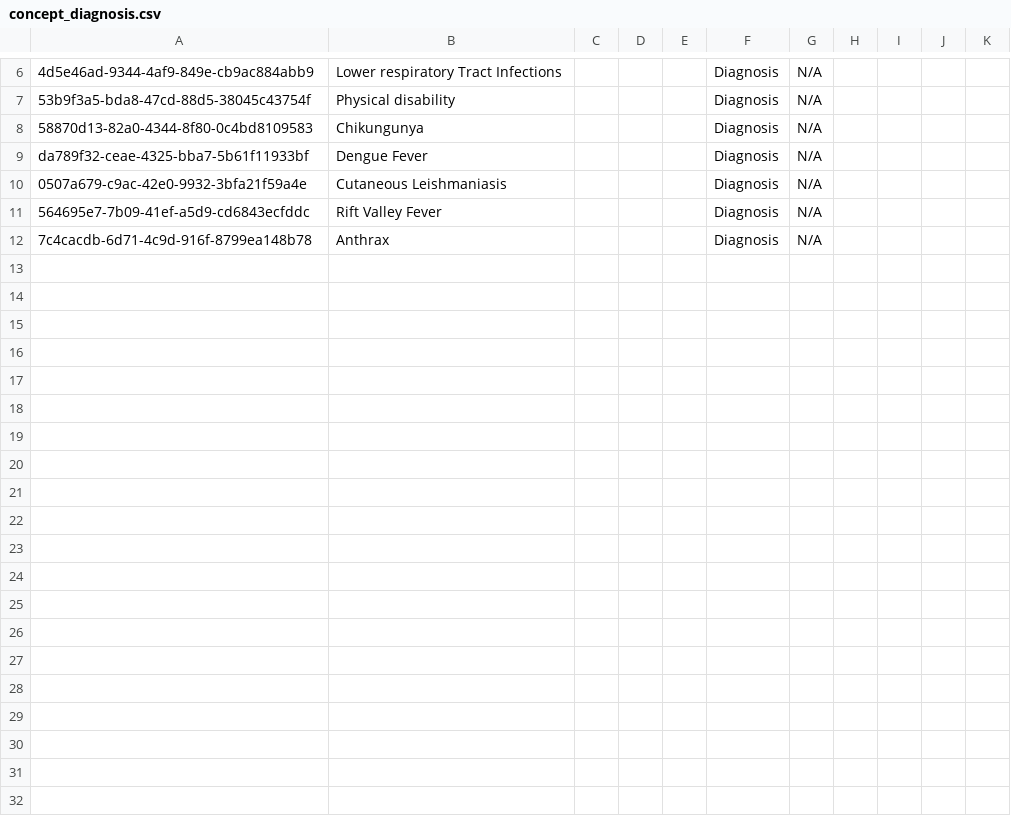
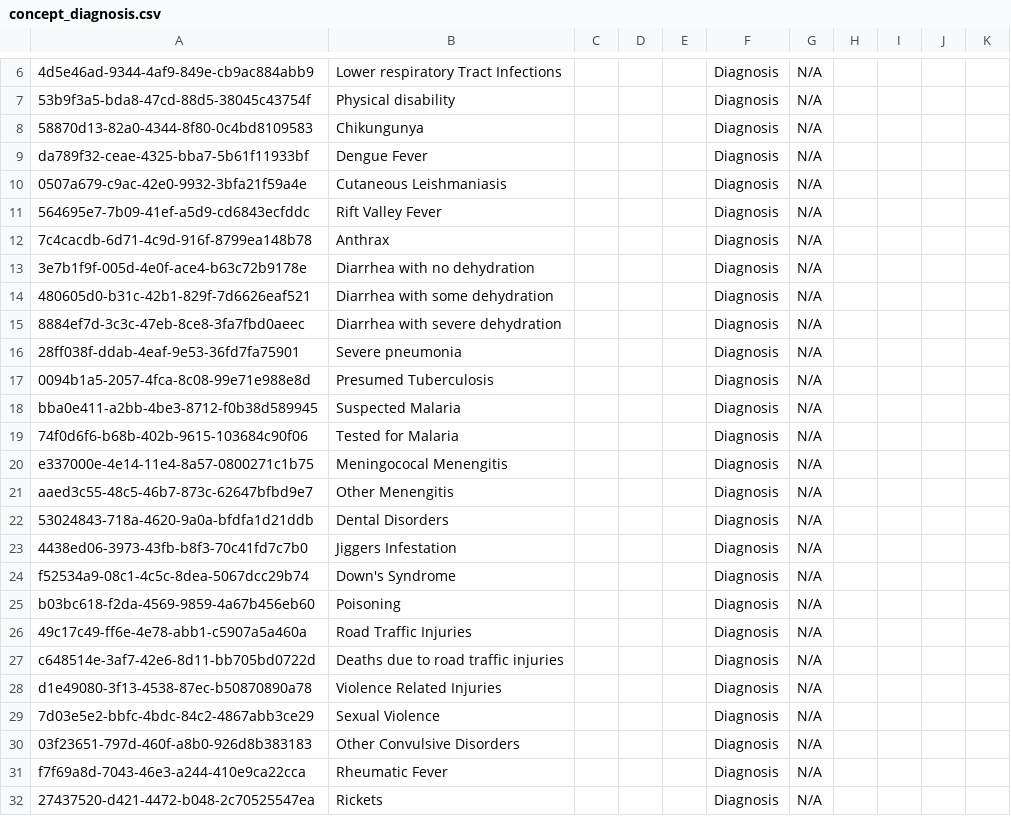
Before and after one commit to IES-VPS-Projects/hmis-metadata, a CSV file: configuration/concepts/concept_diagnosis.csv, drawn as a sheet; only a part is shown, gaps mark what is left out; the diff covers the shown part only; the diff names each change by its address in the sheet, - before the commit and + after, or states it on an @@ line.

Commit message:
Issues update 1 (#2)
* Remove exemption concepts per requirement

* Add admission statis to vitals queues

* Retire relationships sql

* Add new diagnosis concepts

```diff
--- a/configuration/concepts/concept_diagnosis.csv
+++ b/configuration/concepts/concept_diagnosis.csv
+row 13: 3e7b1f9f-005d-4e0f-ace4-b63c72b9178e | Diarrhea with no dehydration |  |  |  | Diagnosis | N/A
+row 14: 480605d0-b31c-42b1-829f-7d6626eaf521 | Diarrhea with some dehydration |  |  |  | Diagnosis | N/A
+row 15: 8884ef7d-3c3c-47eb-8ce8-3fa7fbd0aeec | Diarrhea with severe dehydration |  |  |  | Diagnosis | N/A
+row 16: 28ff038f-ddab-4eaf-9e53-36fd7fa75901 | Severe pneumonia |  |  |  | Diagnosis | N/A
+row 17: 0094b1a5-2057-4fca-8c08-99e71e988e8d | Presumed Tuberculosis |  |  |  | Diagnosis | N/A
+row 18: bba0e411-a2bb-4be3-8712-f0b38d589945 | Suspected Malaria |  |  |  | Diagnosis | N/A
+row 19: 74f0d6f6-b68b-402b-9615-103684c90f06 | Tested for Malaria |  |  |  | Diagnosis | N/A
+row 20: e337000e-4e14-11e4-8a57-0800271c1b75 | Meningococal Menengitis |  |  |  | Diagnosis | N/A
+row 21: aaed3c55-48c5-46b7-873c-62647bfbd9e7 | Other Menengitis |  |  |  | Diagnosis | N/A
+row 22: 53024843-718a-4620-9a0a-bfdfa1d21ddb | Dental Disorders |  |  |  | Diagnosis | N/A
+row 23: 4438ed06-3973-43fb-b8f3-70c41fd7c7b0 | Jiggers Infestation |  |  |  | Diagnosis | N/A
+row 24: f52534a9-08c1-4c5c-8dea-5067dcc29b74 | Down's Syndrome |  |  |  | Diagnosis | N/A
+row 25: b03bc618-f2da-4569-9859-4a67b456eb60 | Poisoning |  |  |  | Diagnosis | N/A
+row 26: 49c17c49-ff6e-4e78-abb1-c5907a5a460a | Road Traffic Injuries |  |  |  | Diagnosis | N/A
+row 27: c648514e-3af7-42e6-8d11-bb705bd0722d | Deaths due to road traffic injuries |  |  |  | Diagnosis | N/A
+row 28: d1e49080-3f13-4538-87ec-b50870890a78 | Violence Related Injuries |  |  |  | Diagnosis | N/A
+row 29: 7d03e5e2-bbfc-4bdc-84c2-4867abb3ce29 | Sexual Violence |  |  |  | Diagnosis | N/A
+row 30: 03f23651-797d-460f-a8b0-926d8b383183 | Other Convulsive Disorders |  |  |  | Diagnosis | N/A
+row 31: f7f69a8d-7043-46e3-a244-410e9ca22cca | Rheumatic Fever |  |  |  | Diagnosis | N/A
+row 32: 27437520-d421-4472-b048-2c70525547ea | Rickets |  |  |  | Diagnosis | N/A
```
Also changed, not shown: 9 added rows and 2 edited cells elsewhere in this file, configuration/concepts/concept_death_reasons.csv, configuration/concepts/concept_diagnosis_set_unclassified.csv, 5 other files.
